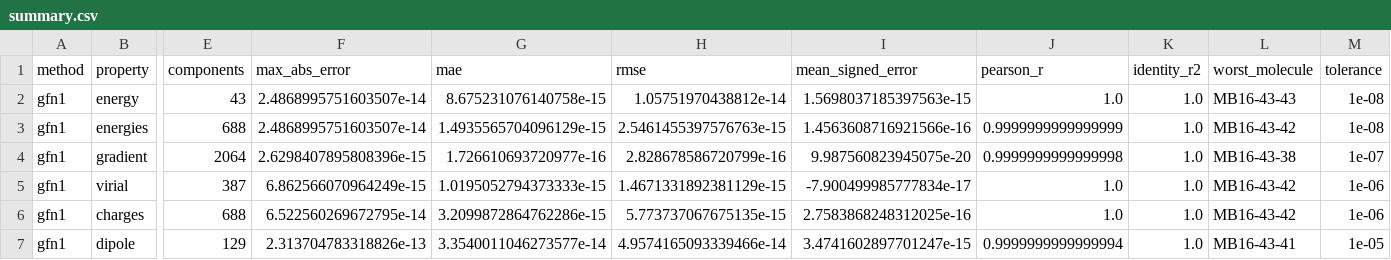
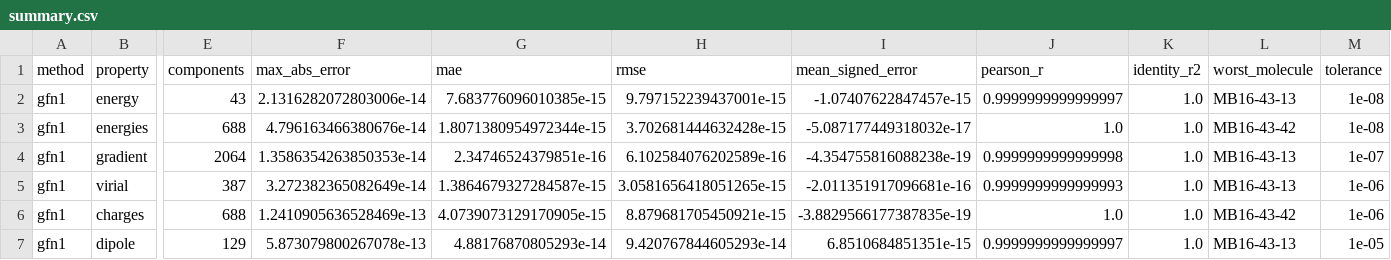
Before and after one commit to choutkaj/tblite-rs, a CSV file: benchmarks/mb16-43/results/windows/summary.csv, drawn as a sheet; only a part is shown, gaps mark what is left out; the diff covers the shown part only; the diff names each change by its address in the sheet, - before the commit and + after, or states it on an @@ line.

```diff
--- a/benchmarks/mb16-43/results/windows/summary.csv
+++ b/benchmarks/mb16-43/results/windows/summary.csv
-F2 (max_abs_error): 2.4868995751603507e-14
+F2 (max_abs_error): 2.1316282072803006e-14
-G2 (mae): 8.675231076140758e-15
+G2 (mae): 7.683776096010385e-15
-H2 (rmse): 1.05751970438812e-14
+H2 (rmse): 9.797152239437001e-15
-I2 (mean_signed_error): 1.5698037185397563e-15
+I2 (mean_signed_error): -1.07407622847457e-15
-J2 (pearson_r): 1.0
+J2 (pearson_r): 0.9999999999999997
-L2 (worst_molecule): MB16-43-43
+L2 (worst_molecule): MB16-43-13
-F3 (max_abs_error): 2.4868995751603507e-14
+F3 (max_abs_error): 4.796163466380676e-14
-G3 (mae): 1.4935565704096129e-15
+G3 (mae): 1.8071380954972344e-15
-H3 (rmse): 2.5461455397576763e-15
+H3 (rmse): 3.702681444632428e-15
-I3 (mean_signed_error): 1.4563608716921566e-16
+I3 (mean_signed_error): -5.087177449318032e-17
-J3 (pearson_r): 0.9999999999999999
+J3 (pearson_r): 1.0
-F4 (max_abs_error): 2.6298407895808396e-15
+F4 (max_abs_error): 1.3586354263850353e-14
-G4 (mae): 1.726610693720977e-16
+G4 (mae): 2.34746524379851e-16
-H4 (rmse): 2.828678586720799e-16
+H4 (rmse): 6.102584076202589e-16
-I4 (mean_signed_error): 9.987560823945075e-20
+I4 (mean_signed_error): -4.354755816088238e-19
-L4 (worst_molecule): MB16-43-38
+L4 (worst_molecule): MB16-43-13
-F5 (max_abs_error): 6.862566070964249e-15
+F5 (max_abs_error): 3.272382365082649e-14
-G5 (mae): 1.0195052794373333e-15
+G5 (mae): 1.3864679327284587e-15
-H5 (rmse): 1.4671331892381129e-15
+H5 (rmse): 3.0581656418051265e-15
-I5 (mean_signed_error): -7.900499985777834e-17
+I5 (mean_signed_error): -2.011351917096681e-16
-J5 (pearson_r): 1.0
+J5 (pearson_r): 0.9999999999999993
-L5 (worst_molecule): MB16-43-42
+L5 (worst_molecule): MB16-43-13
-F6 (max_abs_error): 6.522560269672795e-14
+F6 (max_abs_error): 1.2410905636528469e-13
-G6 (mae): 3.2099872864762286e-15
+G6 (mae): 4.0739073129170905e-15
-H6 (rmse): 5.773737067675135e-15
+H6 (rmse): 8.879681705450921e-15
-I6 (mean_signed_error): 2.7583868248312025e-16
+I6 (mean_signed_error): -3.8829566177387835e-19
-F7 (max_abs_error): 2.313704783318826e-13
+F7 (max_abs_error): 5.873079800267078e-13
-G7 (mae): 3.3540011046273577e-14
+G7 (mae): 4.88176870805293e-14
-H7 (rmse): 4.9574165093339466e-14
+H7 (rmse): 9.420767844605293e-14
-I7 (mean_signed_error): 3.4741602897701247e-15
+I7 (mean_signed_error): 6.8510684851351e-15
-J7 (pearson_r): 0.9999999999999994
+J7 (pearson_r): 0.9999999999999997
-L7 (worst_molecule): MB16-43-41
+L7 (worst_molecule): MB16-43-13
```
Also changed, not shown: 78 edited cells elsewhere in this file, benchmarks/mb16-43/results/linux/cases.csv, benchmarks/mb16-43/results/linux/summary.csv, 14 other files.
